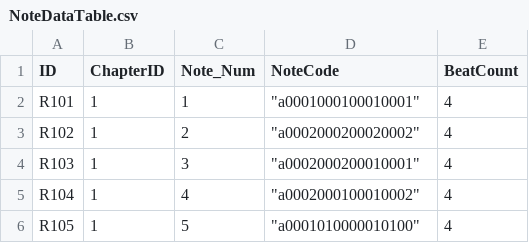
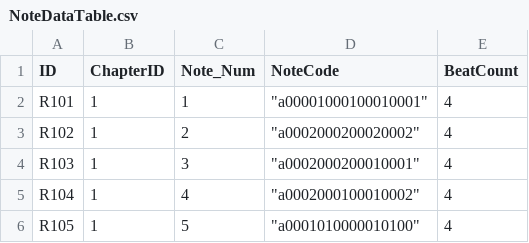
Before and after one commit to ehdgus36/CK2025_Project, a CSV file: Assets/StreamingAssets/DataTable/NoteDataTable.csv, drawn as a sheet; only a part is shown.

```diff
--- a/Assets/StreamingAssets/DataTable/NoteDataTable.csv
+++ b/Assets/StreamingAssets/DataTable/NoteDataTable.csv
@@ -1,3 +1,3 @@
 ID,ChapterID,Note_Num,NoteCode,BeatCount
-R101,1,1,"""a0001000100010001""",4
+R101,1,1,"""a00001000100010001""",4
 R102,1,2,"""a0002000200020002""",4
```
Also changed, not shown: Assets/StreamingAssets/DataTable/CardDataTable.csv, Assets/StreamingAssets/DataTable/PlayerDeckDataTable.csv, 35 other files.
